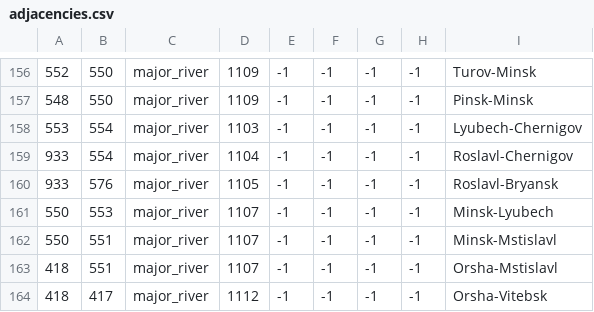
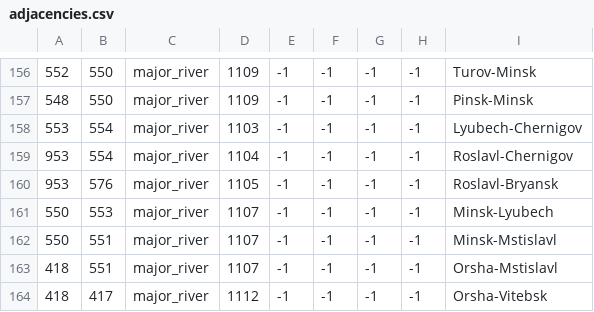
Before and after one commit to localiser/CK2Plus-Core, a CSV file: CK2Plus/map/adjacencies.csv, drawn as a sheet; only a part is shown, gaps mark what is left out; the diff names each change by its address in the sheet, - before the commit and + after, or states it on an @@ line.

```diff
--- a/CK2Plus/map/adjacencies.csv
+++ b/CK2Plus/map/adjacencies.csv
-A159:A160: 933
+A159:A160: 953
```
Also changed, not shown: CK2Plus/localisation/0_text.csv, CK2Plus/localisation/0_tooltips.csv, 38 other files.
